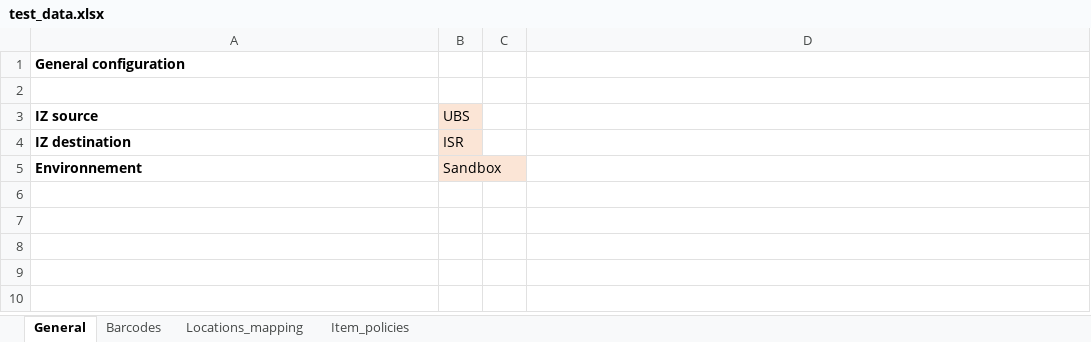
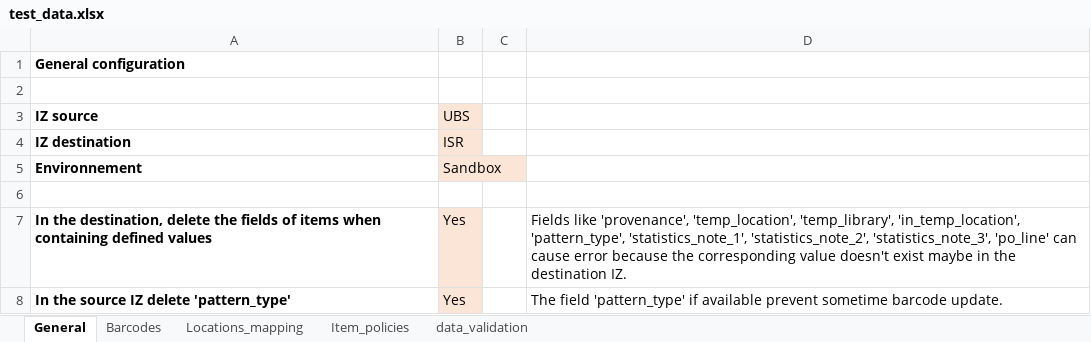
Before and after one commit to Swiss-Library-Service-Platform/iz_to_iz_transfer, an Excel workbook: models/test_data.xlsx, sheet General, drawn as a sheet; values as stored, in another font and other column widths than the file's, no borders; the diff names each change by its address in the sheet, - before the commit and + after, or states it on an @@ line.

```diff
--- a/models/test_data.xlsx (sheet General)
+++ b/models/test_data.xlsx (sheet General)
@@ sheet tab unhidden: data_validation @@
+row 6: (empty)
+row 7: In the destination, delete the fields of items when containing defined values | Yes |  | Fields like 'provenance', 'temp_location', 'temp_library', 'in_temp_location', 'pattern_type', 'statistics_note_1', 'statistics_note_2', 'statistics_note_3', 'po_line' can cause error because the corresponding value doesn't exist maybe in the destination IZ.
+row 8: In the source IZ delete 'pattern_type' | Yes |  | The field 'pattern_type' if available prevent sometime barcode update.
```
Also changed, not shown: 1 other file.
